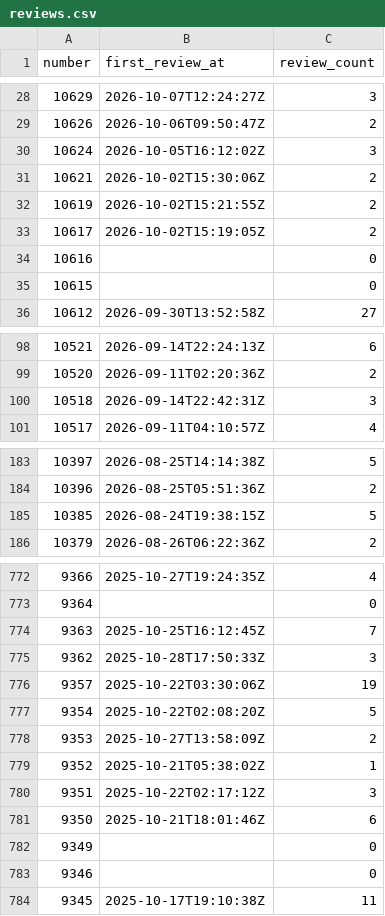
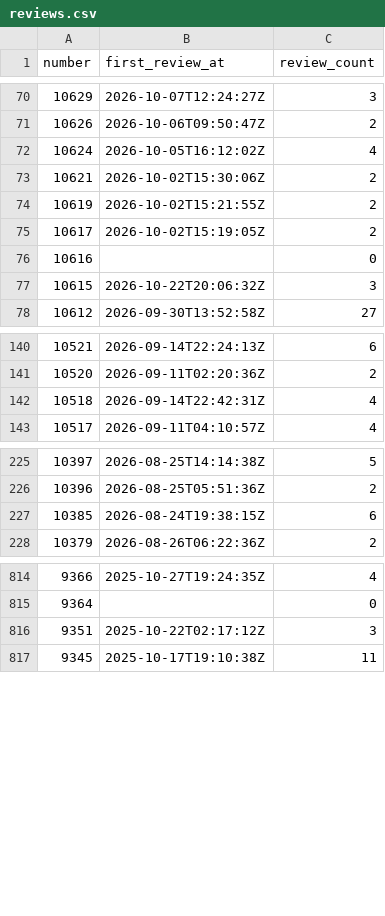
Before and after one commit to tanishq-rathod/eng-delivery-dashboard, a CSV file: data/reviews.csv, drawn as a sheet; only a part is shown, gaps mark what is left out; the diff covers the shown part only.

```diff
--- a/data/reviews.csv
+++ b/data/reviews.csv
@@ -29,3 +71,3 @@ number,first_review_at,review_count
 10626,2026-10-06T09:50:47Z,2
-10624,2026-10-05T16:12:02Z,3
+10624,2026-10-05T16:12:02Z,4
 10621,2026-10-02T15:30:06Z,2
@@ -34,3 +76,3 @@ number,first_review_at,review_count
 10616,,0
-10615,,0
+10615,2026-10-22T20:06:32Z,3
 10612,2026-09-30T13:52:58Z,27
@@ -99,3 +141,3 @@ number,first_review_at,review_count
 10520,2026-09-11T02:20:36Z,2
-10518,2026-09-14T22:42:31Z,3
+10518,2026-09-14T22:42:31Z,4
 10517,2026-09-11T04:10:57Z,4
@@ -184,3 +226,3 @@ number,first_review_at,review_count
 10396,2026-08-25T05:51:36Z,2
-10385,2026-08-24T19:38:15Z,5
+10385,2026-08-24T19:38:15Z,6
 10379,2026-08-26T06:22:36Z,2
@@ -773,12 +815,3 @@ number,first_review_at,review_count
 9364,,0
-9363,2025-10-25T16:12:45Z,7
-9362,2025-10-28T17:50:33Z,3
-9357,2025-10-22T03:30:06Z,19
-9354,2025-10-22T02:08:20Z,5
-9353,2025-10-27T13:58:09Z,2
-9352,2025-10-21T05:38:02Z,1
 9351,2025-10-22T02:17:12Z,3
-9350,2025-10-21T18:01:46Z,6
-9349,,0
-9346,,0
 9345,2025-10-17T19:10:38Z,11
```
Also changed, not shown: 42 added rows and 17 edited cells elsewhere in this file, data/issues.csv, 3 other files.
